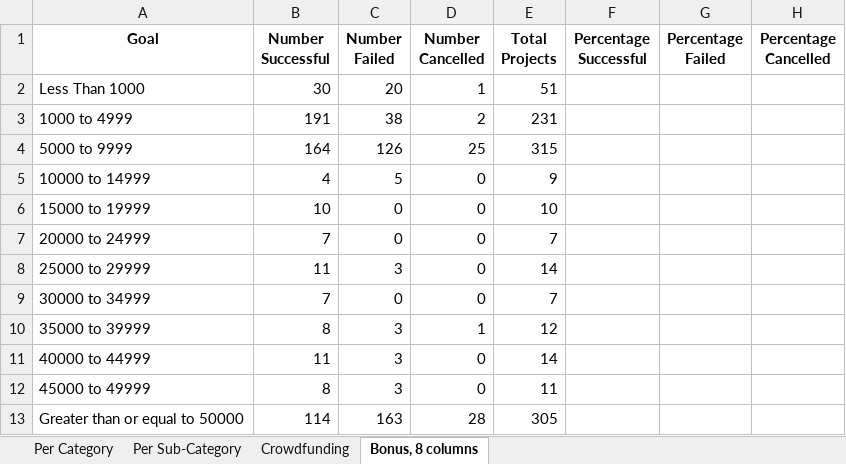
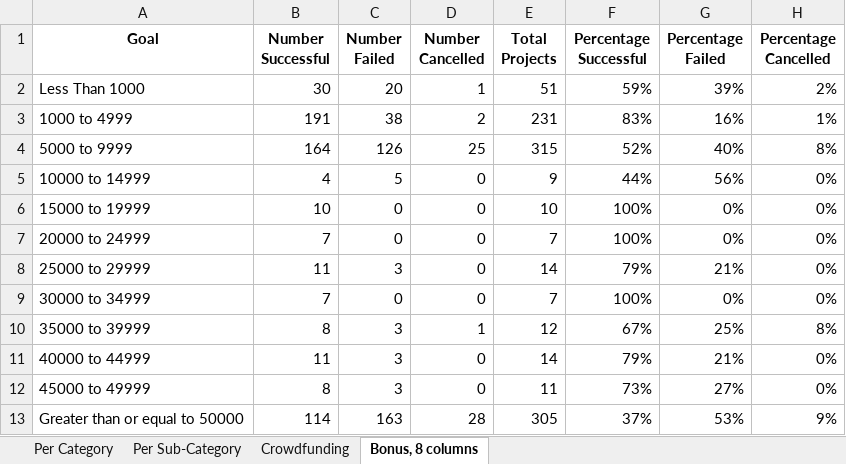
Before and after one commit to yslavcom-code/challenge-1, an Excel workbook: CrowdfundingBook.xlsx, sheet Bonus, 8 columns, drawn as a sheet; values as stored, in another font and other column widths than the file's, no borders; the diff names each change by its address in the sheet, - before the commit and + after, or states it on an @@ line.

Commit message:
completed table with 8 columns

```diff
--- a/CrowdfundingBook.xlsx (sheet Bonus, 8 columns)
+++ b/CrowdfundingBook.xlsx (sheet Bonus, 8 columns)
-F2 (Percentage Successful): (empty)
+F2 (Percentage Successful): 59%
-G2 (Percentage Failed): (empty)
+G2 (Percentage Failed): 39%
-H2 (Percentage Cancelled): (empty)
+H2 (Percentage Cancelled): 2%
-F3 (Percentage Successful): (empty)
+F3 (Percentage Successful): 83%
-G3 (Percentage Failed): (empty)
+G3 (Percentage Failed): 16%
-H3 (Percentage Cancelled): (empty)
+H3 (Percentage Cancelled): 1%
-F4 (Percentage Successful): (empty)
+F4 (Percentage Successful): 52%
-G4 (Percentage Failed): (empty)
+G4 (Percentage Failed): 40%
-H4 (Percentage Cancelled): (empty)
+H4 (Percentage Cancelled): 8%
-F5 (Percentage Successful): (empty)
+F5 (Percentage Successful): 44%
-G5 (Percentage Failed): (empty)
+G5 (Percentage Failed): 56%
-H5:H9 (Percentage Cancelled): (empty)
+H5:H9 (Percentage Cancelled): 0%
-F6:F7 (Percentage Successful): (empty)
+F6:F7 (Percentage Successful): 100%
-G6:G7 (Percentage Failed): (empty)
+G6:G7 (Percentage Failed): 0%
-F8 (Percentage Successful): (empty)
+F8 (Percentage Successful): 79%
-G8 (Percentage Failed): (empty)
+G8 (Percentage Failed): 21%
-F9 (Percentage Successful): (empty)
+F9 (Percentage Successful): 100%
-G9 (Percentage Failed): (empty)
+G9 (Percentage Failed): 0%
-F10 (Percentage Successful): (empty)
+F10 (Percentage Successful): 67%
-G10 (Percentage Failed): (empty)
+G10 (Percentage Failed): 25%
-H10 (Percentage Cancelled): (empty)
+H10 (Percentage Cancelled): 8%
-F11 (Percentage Successful): (empty)
+F11 (Percentage Successful): 79%
-G11 (Percentage Failed): (empty)
+G11 (Percentage Failed): 21%
-H11:H12 (Percentage Cancelled): (empty)
+H11:H12 (Percentage Cancelled): 0%
-F12 (Percentage Successful): (empty)
+F12 (Percentage Successful): 73%
-G12 (Percentage Failed): (empty)
+G12 (Percentage Failed): 27%
-F13 (Percentage Successful): (empty)
+F13 (Percentage Successful): 37%
-G13 (Percentage Failed): (empty)
+G13 (Percentage Failed): 53%
-H13 (Percentage Cancelled): (empty)
+H13 (Percentage Cancelled): 9%
```
